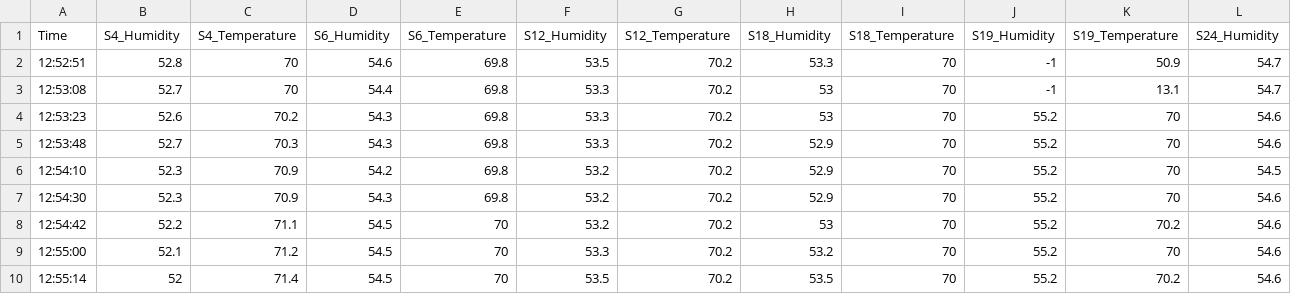
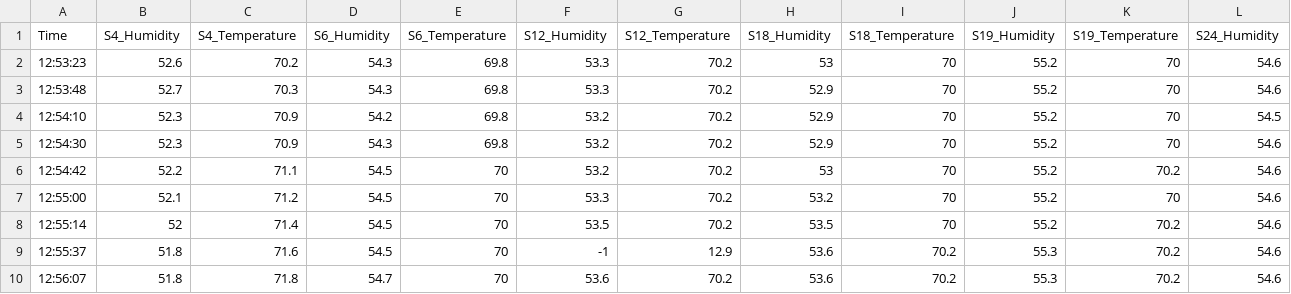
Before and after one commit to nia-00/UCF_REU_SmartHome_2021, a CSV file: Data/Simulation_Data/Seperate_Readings/Detroit/original_detroit_sim_2_successful_sensors.csv, drawn as a sheet; only a part is shown; the shorter side is filled out with more unchanged rows; rows hold the shown columns only; the diff names each change by its address in the sheet, - before the commit and + after, or states it on an @@ line.

Commit message:
Update original_detroit_sim_2_successful_sensors.csv

```diff
--- a/Data/Simulation_Data/Seperate_Readings/Detroit/original_detroit_sim_2_successful_sensors.csv
+++ b/Data/Simulation_Data/Seperate_Readings/Detroit/original_detroit_sim_2_successful_sensors.csv
-row 2: 12:52:51 | 52.8 | 70 | 54.6 | 69.8 | 53.5 | 70.2 | 53.3 | 70 | -1 | 50.9 | 54.7
-row 3: 12:53:08 | 52.7 | 70 | 54.4 | 69.8 | 53.3 | 70.2 | 53 | 70 | -1 | 13.1 | 54.7
```
